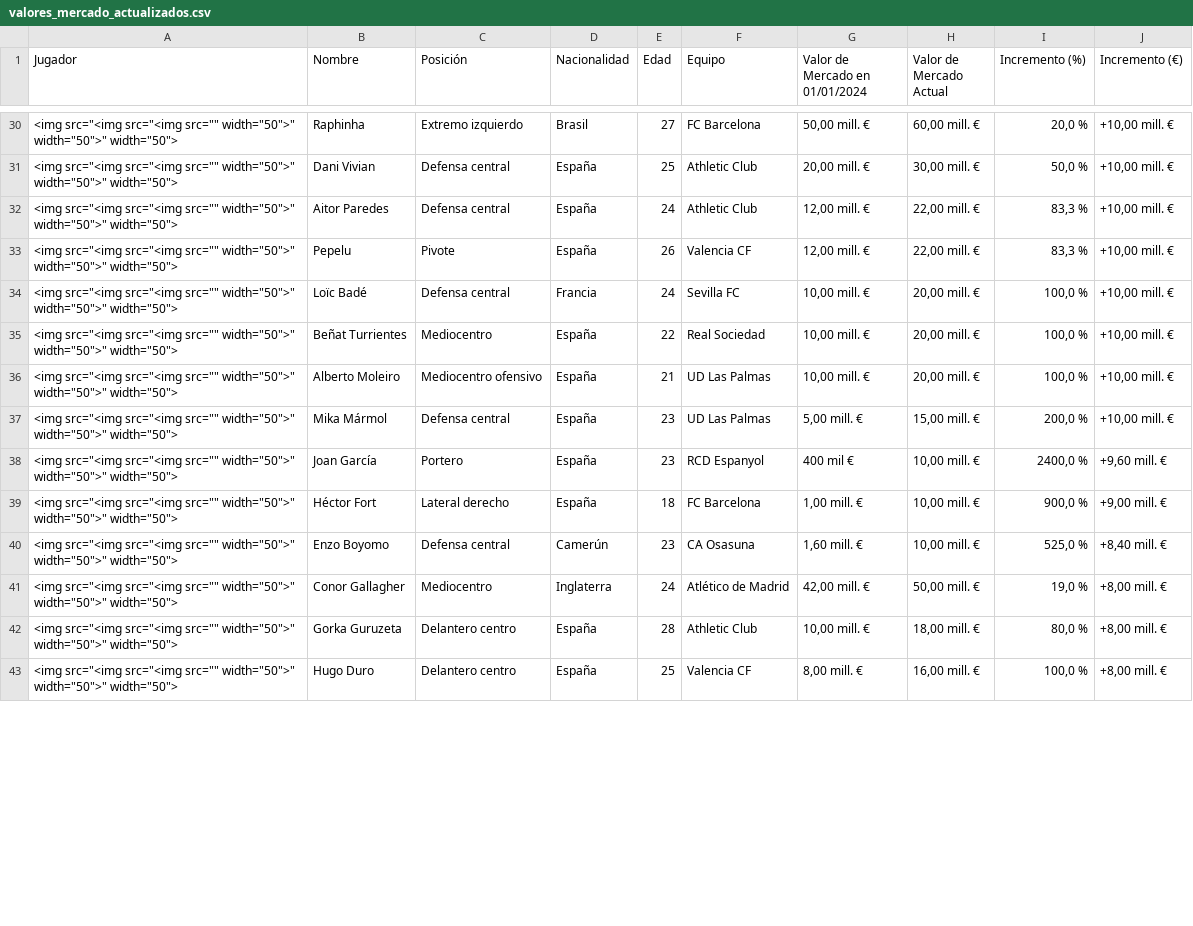
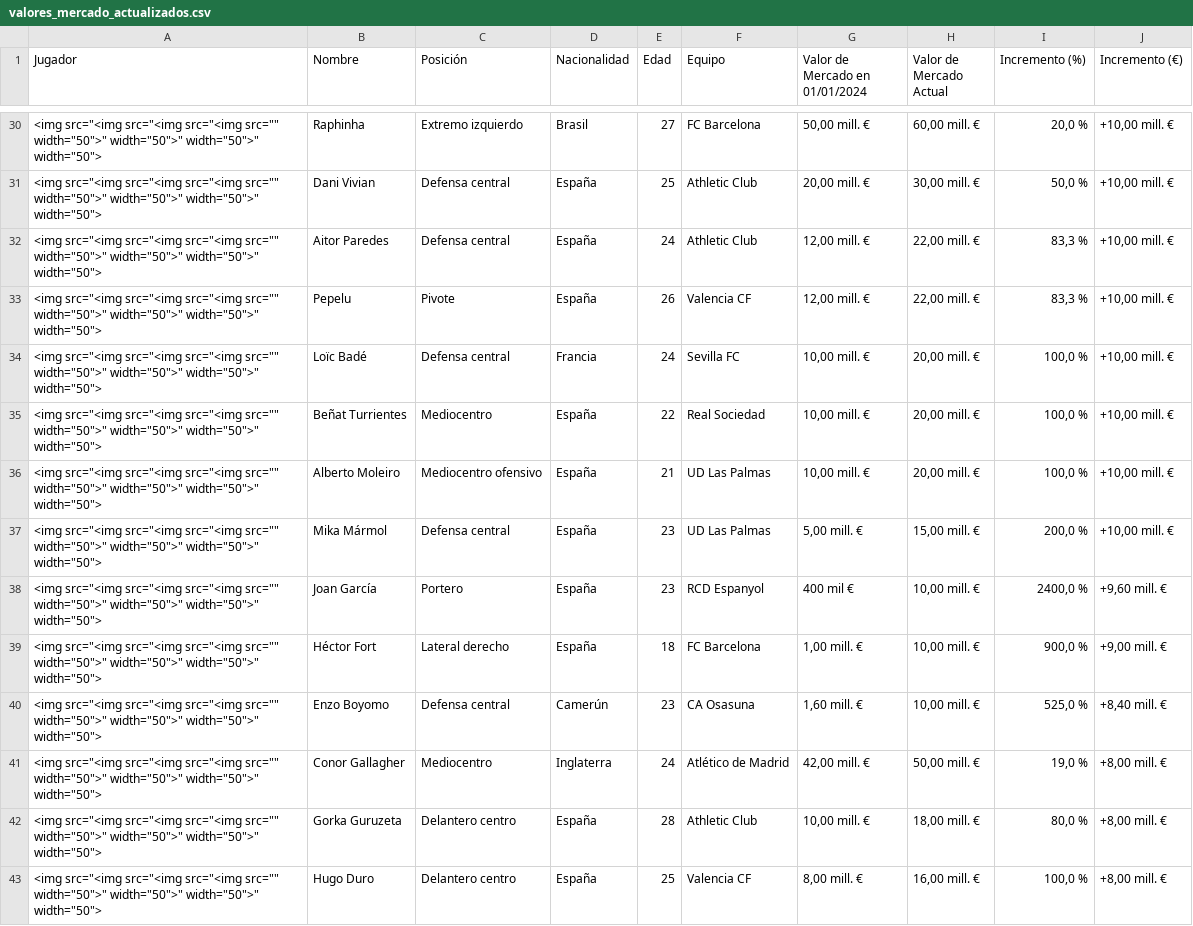
Before and after one commit to AndersonP444/PROYECTO-SIC-JAKDG, a CSV file: valores_mercado_actualizados.csv, drawn as a sheet; only a part is shown, gaps mark what is left out; the diff covers the shown part only.

Commit message:
Actualización de imágenes de jugadores

```diff
--- a/valores_mercado_actualizados.csv
+++ b/valores_mercado_actualizados.csv
@@ -30,14 +30,14 @@ Jugador,Nombre,Posición,Nacionalidad,Edad,Equipo,Valor de Mercado en 01/01/2024
-"<img src=""<img src=""<img src="""" width=""50"">"" width=""50"">"" width=""50"">",Raphinha,Extremo izquierdo,Brasil,27,FC Barcelona,"50,00 mill. €","60,00 mill. €","20,0 %","+10,00 mill. €"
-"<img src=""<img src=""<img src="""" width=""50"">"" width=""50"">"" width=""50"">",Dani Vivian,Defensa central,España,25,Athletic Club,"20,00 mill. €","30,00 mill. €","50,0 %","+10,00 mill. €"
-"<img src=""<img src=""<img src="""" width=""50"">"" width=""50"">"" width=""50"">",Aitor Paredes,Defensa central,España,24,Athletic Club,"12,00 mill. €","22,00 mill. €","83,3 %","+10,00 mill. €"
-"<img src=""<img src=""<img src="""" width=""50"">"" width=""50"">"" width=""50"">",Pepelu,Pivote,España,26,Valencia CF,"12,00 mill. €","22,00 mill. €","83,3 %","+10,00 mill. €"
-"<img src=""<img src=""<img src="""" width=""50"">"" width=""50"">"" width=""50"">",Loïc Badé,Defensa central,Francia,24,Sevilla FC,"10,00 mill. €","20,00 mill. €","100,0 %","+10,00 mill. €"
-"<img src=""<img src=""<img src="""" width=""50"">"" width=""50"">"" width=""50"">",Beñat Turrientes,Mediocentro,España,22,Real Sociedad,"10,00 mill. €","20,00 mill. €","100,0 %","+10,00 mill. €"
-"<img src=""<img src=""<img src="""" width=""50"">"" width=""50"">"" width=""50"">",Alberto Moleiro,Mediocentro ofensivo,España,21,UD Las Palmas,"10,00 mill. €","20,00 mill. €","100,0 %","+10,00 mill. €"
-"<img src=""<img src=""<img src="""" width=""50"">"" width=""50"">"" width=""50"">",Mika Mármol,Defensa central,España,23,UD Las Palmas,"5,00 mill. €","15,00 mill. €","200,0 %","+10,00 mill. €"
-"<img src=""<img src=""<img src="""" width=""50"">"" width=""50"">"" width=""50"">",Joan García,Portero,España,23,RCD Espanyol,400 mil €,"10,00 mill. €","2400,0 %","+9,60 mill. €"
-"<img src=""<img src=""<img src="""" width=""50"">"" width=""50"">"" width=""50"">",Héctor Fort,Lateral derecho,España,18,FC Barcelona,"1,00 mill. €","10,00 mill. €","900,0 %","+9,00 mill. €"
-"<img src=""<img src=""<img src="""" width=""50"">"" width=""50"">"" width=""50"">",Enzo Boyomo,Defensa central,Camerún,23,CA Osasuna,"1,60 mill. €","10,00 mill. €","525,0 %","+8,40 mill. €"
-"<img src=""<img src=""<img src="""" width=""50"">"" width=""50"">"" width=""50"">",Conor Gallagher,Mediocentro,Inglaterra,24,Atlético de Madrid,"42,00 mill. €","50,00 mill. €","19,0 %","+8,00 mill. €"
-"<img src=""<img src=""<img src="""" width=""50"">"" width=""50"">"" width=""50"">",Gorka Guruzeta,Delantero centro,España,28,Athletic Club,"10,00 mill. €","18,00 mill. €","80,0 %","+8,00 mill. €"
-"<img src=""<img src=""<img src="""" width=""50"">"" width=""50"">"" width=""50"">",Hugo Duro,Delantero centro,España,25,Valencia CF,"8,00 mill. €","16,00 mill. €","100,0 %","+8,00 mill. €"
+"<img src=""<img src=""<img src=""<img src="""" width=""50"">"" width=""50"">"" width=""50"">"" width=""50"">",Raphinha,Extremo izquierdo,Brasil,27,FC Barcelona,"50,00 mill. €","60,00 mill. €","20,0 %","+10,00 mill. €"
+"<img src=""<img src=""<img src=""<img src="""" width=""50"">"" width=""50"">"" width=""50"">"" width=""50"">",Dani Vivian,Defensa central,España,25,Athletic Club,"20,00 mill. €","30,00 mill. €","50,0 %","+10,00 mill. €"
+"<img src=""<img src=""<img src=""<img src="""" width=""50"">"" width=""50"">"" width=""50"">"" width=""50"">",Aitor Paredes,Defensa central,España,24,Athletic Club,"12,00 mill. €","22,00 mill. €","83,3 %","+10,00 mill. €"
+"<img src=""<img src=""<img src=""<img src="""" width=""50"">"" width=""50"">"" width=""50"">"" width=""50"">",Pepelu,Pivote,España,26,Valencia CF,"12,00 mill. €","22,00 mill. €","83,3 %","+10,00 mill. €"
+"<img src=""<img src=""<img src=""<img src="""" width=""50"">"" width=""50"">"" width=""50"">"" width=""50"">",Loïc Badé,Defensa central,Francia,24,Sevilla FC,"10,00 mill. €","20,00 mill. €","100,0 %","+10,00 mill. €"
+"<img src=""<img src=""<img src=""<img src="""" width=""50"">"" width=""50"">"" width=""50"">"" width=""50"">",Beñat Turrientes,Mediocentro,España,22,Real Sociedad,"10,00 mill. €","20,00 mill. €","100,0 %","+10,00 mill. €"
+"<img src=""<img src=""<img src=""<img src="""" width=""50"">"" width=""50"">"" width=""50"">"" width=""50"">",Alberto Moleiro,Mediocentro ofensivo,España,21,UD Las Palmas,"10,00 mill. €","20,00 mill. €","100,0 %","+10,00 mill. €"
+"<img src=""<img src=""<img src=""<img src="""" width=""50"">"" width=""50"">"" width=""50"">"" width=""50"">",Mika Mármol,Defensa central,España,23,UD Las Palmas,"5,00 mill. €","15,00 mill. €","200,0 %","+10,00 mill. €"
+"<img src=""<img src=""<img src=""<img src="""" width=""50"">"" width=""50"">"" width=""50"">"" width=""50"">",Joan García,Portero,España,23,RCD Espanyol,400 mil €,"10,00 mill. €","2400,0 %","+9,60 mill. €"
+"<img src=""<img src=""<img src=""<img src="""" width=""50"">"" width=""50"">"" width=""50"">"" width=""50"">",Héctor Fort,Lateral derecho,España,18,FC Barcelona,"1,00 mill. €","10,00 mill. €","900,0 %","+9,00 mill. €"
+"<img src=""<img src=""<img src=""<img src="""" width=""50"">"" width=""50"">"" width=""50"">"" width=""50"">",Enzo Boyomo,Defensa central,Camerún,23,CA Osasuna,"1,60 mill. €","10,00 mill. €","525,0 %","+8,40 mill. €"
+"<img src=""<img src=""<img src=""<img src="""" width=""50"">"" width=""50"">"" width=""50"">"" width=""50"">",Conor Gallagher,Mediocentro,Inglaterra,24,Atlético de Madrid,"42,00 mill. €","50,00 mill. €","19,0 %","+8,00 mill. €"
+"<img src=""<img src=""<img src=""<img src="""" width=""50"">"" width=""50"">"" width=""50"">"" width=""50"">",Gorka Guruzeta,Delantero centro,España,28,Athletic Club,"10,00 mill. €","18,00 mill. €","80,0 %","+8,00 mill. €"
+"<img src=""<img src=""<img src=""<img src="""" width=""50"">"" width=""50"">"" width=""50"">"" width=""50"">",Hugo Duro,Delantero centro,España,25,Valencia CF,"8,00 mill. €","16,00 mill. €","100,0 %","+8,00 mill. €"
```
Also changed, not shown: 55 edited cells elsewhere in this file.
